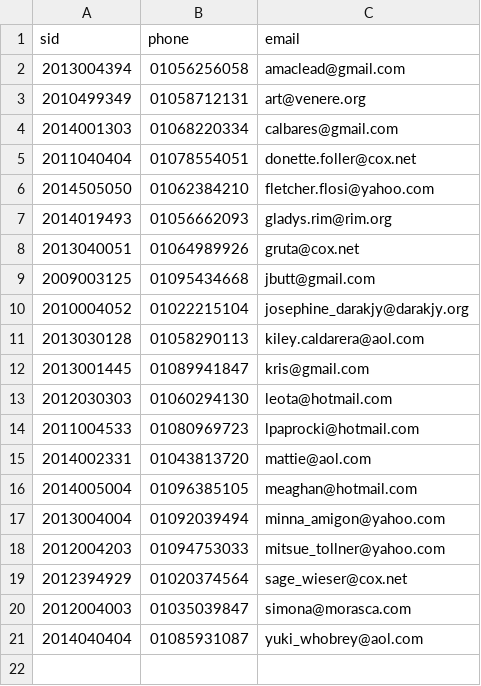
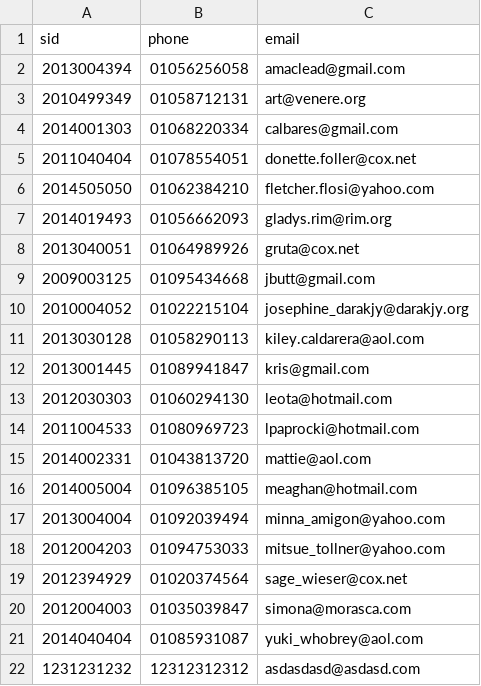
Before and after one commit to dingdongx2/2018_DatabaseSystem, a CSV file: pj3/contacts.csv, drawn as a sheet.

```diff
--- a/pj3/contacts.csv
+++ b/pj3/contacts.csv
@@ -21 +21,2 @@ sid,phone,email
 2014040404     ,01085931087,yuki_whobrey@aol.com
+1231231232    ,12312312312,asdasdasd@asdasd.com
```
Also changed, not shown: 1 other file.
